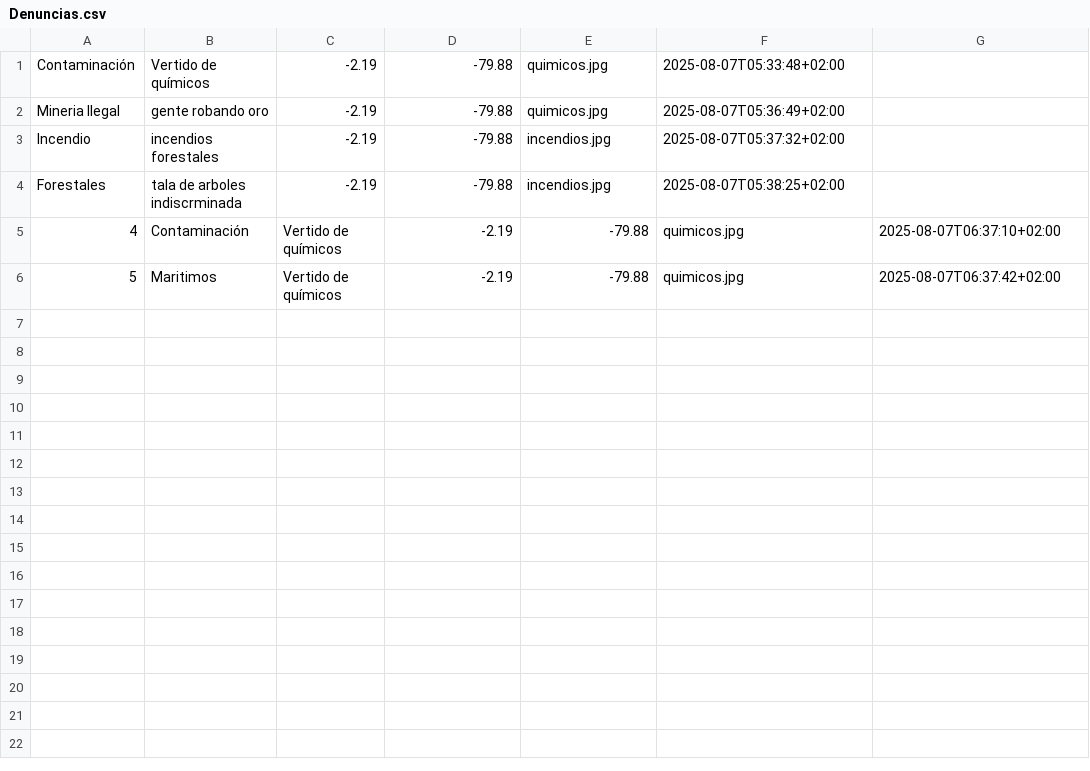
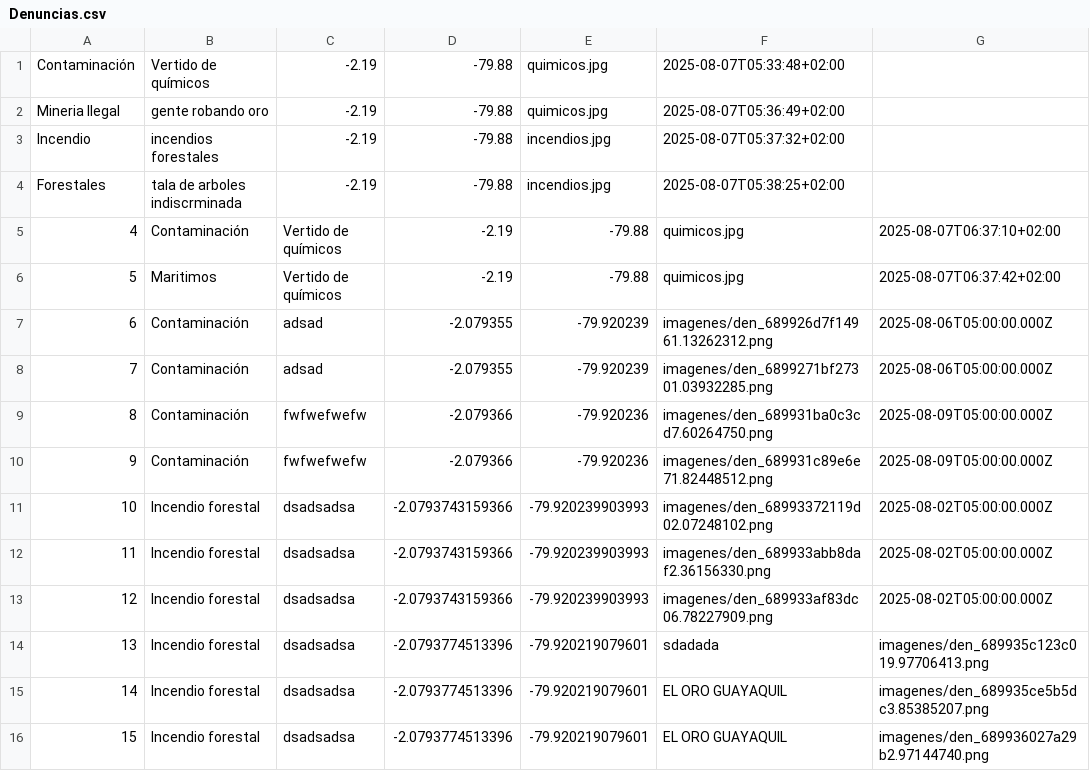
Before and after one commit to kimi2123/ecoAlerta, a CSV file: Backend/Apis/Denuncias.csv, drawn as a sheet.

Commit message:
implementacion frontend
se implementaron las clases necesarias para la funcionalidad del formulario crear denuncia

```diff
--- a/Backend/Apis/Denuncias.csv
+++ b/Backend/Apis/Denuncias.csv
@@ -6 +6,11 @@ Forestales,"tala de arboles indiscrminada",-2.19,-79.88,incendios.jpg,2025-08-07
 5,Maritimos,"Vertido de químicos",-2.19,-79.88,quimicos.jpg,2025-08-07T06:37:42+02:00
+6,Contaminación,adsad,-2.079355,-79.920239,imagenes/den_689926d7f14961.13262312.png,2025-08-06T05:00:00.000Z
+7,Contaminación,adsad,-2.079355,-79.920239,imagenes/den_6899271bf27301.03932285.png,2025-08-06T05:00:00.000Z
+8,Contaminación,fwfwefwefw,-2.079366,-79.920236,imagenes/den_689931ba0c3cd7.60264750.png,2025-08-09T05:00:00.000Z
+9,Contaminación,fwfwefwefw,-2.079366,-79.920236,imagenes/den_689931c89e6e71.82448512.png,2025-08-09T05:00:00.000Z
+10,"Incendio forestal",dsadsadsa,-2.0793743159366,-79.920239903993,imagenes/den_68993372119d02.07248102.png,2025-08-02T05:00:00.000Z
+11,"Incendio forestal",dsadsadsa,-2.0793743159366,-79.920239903993,imagenes/den_689933abb8daf2.36156330.png,2025-08-02T05:00:00.000Z
+12,"Incendio forestal",dsadsadsa,-2.0793743159366,-79.920239903993,imagenes/den_689933af83dc06.78227909.png,2025-08-02T05:00:00.000Z
+13,"Incendio forestal",dsadsadsa,-2.0793774513396,-79.920219079601,sdadada,imagenes/den_689935c123c019.97706413.png
+14,"Incendio forestal",dsadsadsa,-2.0793774513396,-79.920219079601,"EL ORO GUAYAQUIL",imagenes/den_689935ce5b5dc3.85385207.png
+15,"Incendio forestal",dsadsadsa,-2.0793774513396,-79.920219079601,"EL ORO GUAYAQUIL",imagenes/den_689936027a29b2.97144740.png
```
Also changed, not shown: 19 other files.
